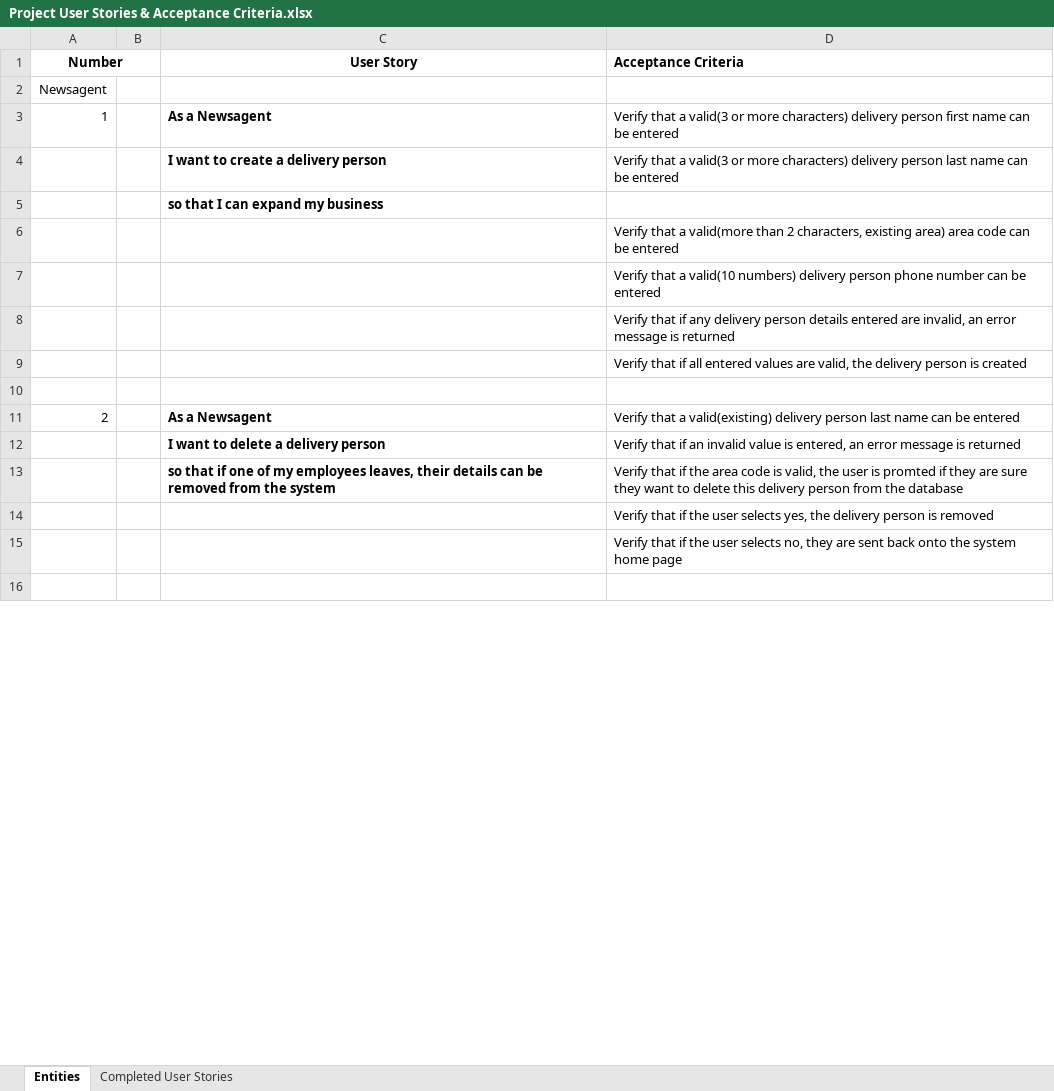
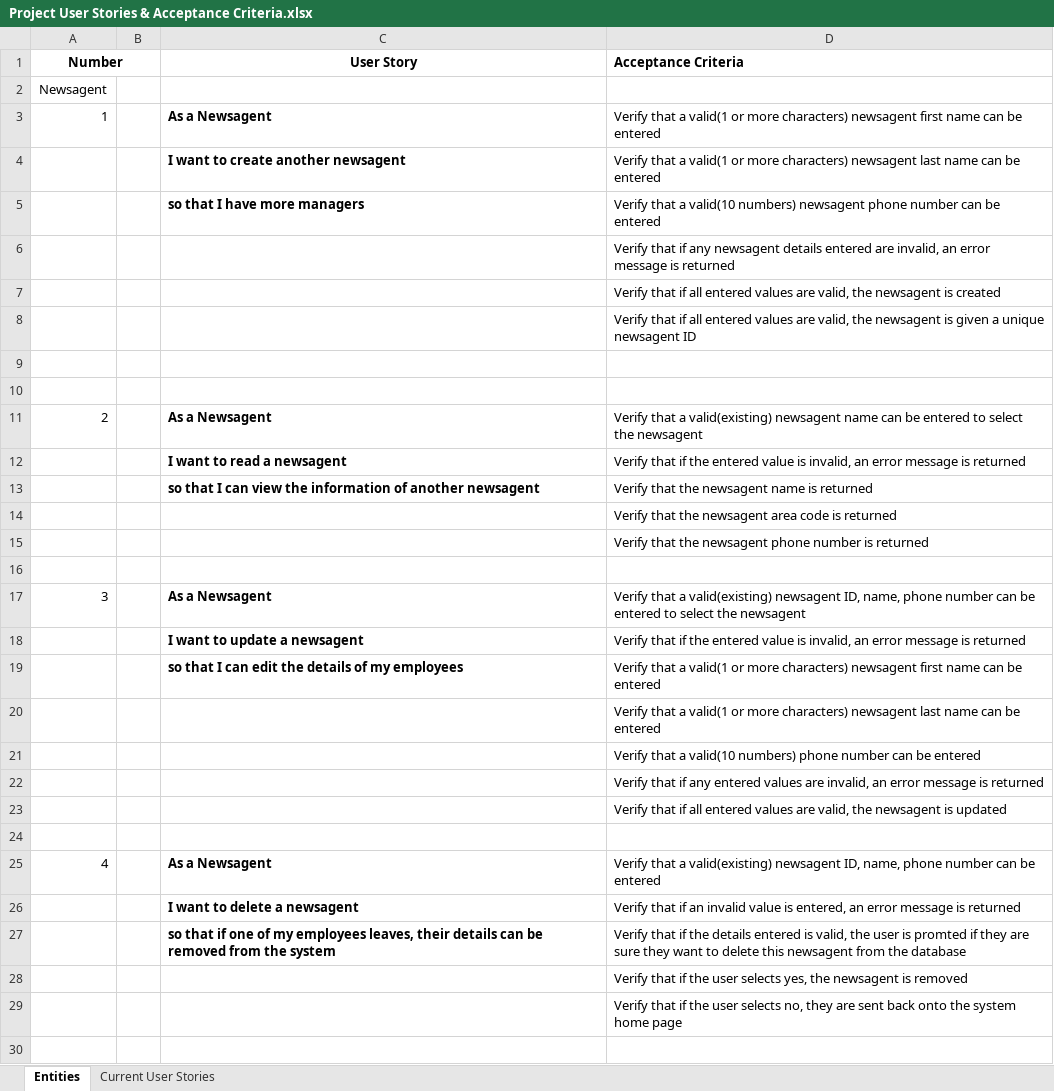
Before and after one commit to BOB-089/Software-Engineering-Project-G1, an Excel workbook: Project User Stories & Acceptance Criteria.xlsx, sheet Entities, drawn as a sheet; only a part is shown; values as stored, in another font and other column widths than the file's, no borders; removed rows and columns are numbered as before the commit, all else as after; the diff covers the shown part only; the diff names each change by its address in the sheet, - before the commit and + after, or states it on an @@ line.

Commit message:
Format tweak

```diff
--- a/Project User Stories & Acceptance Criteria.xlsx (sheet Entities)
+++ b/Project User Stories & Acceptance Criteria.xlsx (sheet Entities)
-sheet tab: Completed User Stories
+sheet tab: Current User Stories
-D3 (Acceptance Criteria): …that a valid(3 or more characters) delivery person first name…
+D3 (Acceptance Criteria): …that a valid(1 or more characters) newsagent first name…
-row 4:  |  | I want to create a delivery person | Verify that a valid(3 or more characters) delivery person last name can be entered
-row 5:  |  | so that I can expand my business
-row 6:  |  |  | Verify that a valid(more than 2 characters, existing area) area code can be entered
+row 4:  |  | I want to create another newsagent | Verify that a valid(1 or more characters) newsagent last name can be entered
+row 5:  |  | so that I have more managers | Verify that a valid(10 numbers) newsagent phone number can be entered
-D6 (Acceptance Criteria): Verify that a valid(10 numbers) delivery person phone number can be entered
+D6 (Acceptance Criteria): Verify that if any newsagent details entered are invalid, an error message is returned
-D7 (Acceptance Criteria): …that if any delivery person details entered are invalid, an error message is returned
+D7 (Acceptance Criteria): …that if all entered values are valid, the newsagent is created
-D8 (Acceptance Criteria): …valid, the delivery person is created
+D8 (Acceptance Criteria): …valid, the newsagent is given a unique newsagent ID
+row 10: (empty)
-D11 (Acceptance Criteria): …a valid(existing) delivery person last name can be entered
+D11 (Acceptance Criteria): …a valid(existing) newsagent name can be entered to select the newsagent
+row 12:  |  | I want to read a newsagent | Verify that if the entered value is invalid, an error message is returned
+row 13:  |  | so that I can view the information of another newsagent | Verify that the newsagent name is returned
+row 14:  |  |  | Verify that the newsagent area code is returned
+row 15:  |  |  | Verify that the newsagent phone number is returned
+row 16: (empty)
+row 17: 3 |  | As a Newsagent | Verify that a valid(existing) newsagent ID, name, phone number can be entered to select the newsagent
+row 18:  |  | I want to update a newsagent | Verify that if the entered value is invalid, an error message is returned
+row 19:  |  | so that I can edit the details of my employees | Verify that a valid(1 or more characters) newsagent first name can be entered
+row 20:  |  |  | Verify that a valid(1 or more characters) newsagent last name can be entered
@@ row 37 moved to row 21: Verify that a valid(10 numbers) phone nu… @@
@@ row 38 moved to row 22: Verify that if any entered values are in… @@
+row 23:  |  |  | Verify that if all entered values are valid, the newsagent is updated
+row 24: (empty)
+row 25: 4 |  | As a Newsagent | Verify that a valid(existing) newsagent ID, name, phone number can be entered
-C26 (User Story): I want to delete a delivery person
+C26 (User Story): I want to delete a newsagent
-D27 (Acceptance Criteria): …if the area code is valid, the user is promted if they are sure they want to delete this delivery person from the…
+D27 (Acceptance Criteria): …if the details entered is valid, the user is promted if they are sure they want to delete this newsagent from the…
-D28 (Acceptance Criteria): …yes, the delivery person is removed
+D28 (Acceptance Criteria): …yes, the newsagent is removed
```
Also changed, not shown: 14 removed rows and 2 edited cells elsewhere in this sheet, sheet Current User Stories.
